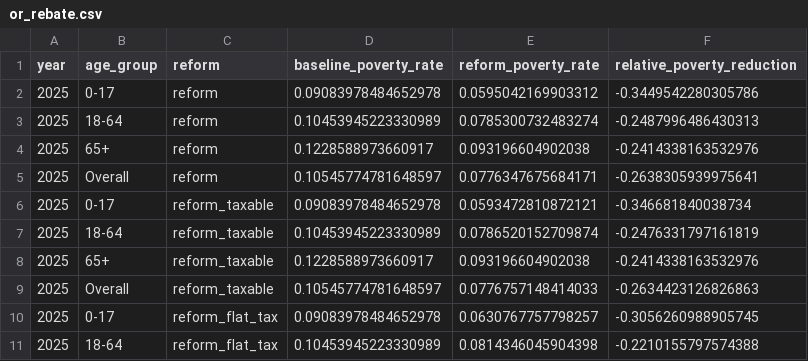
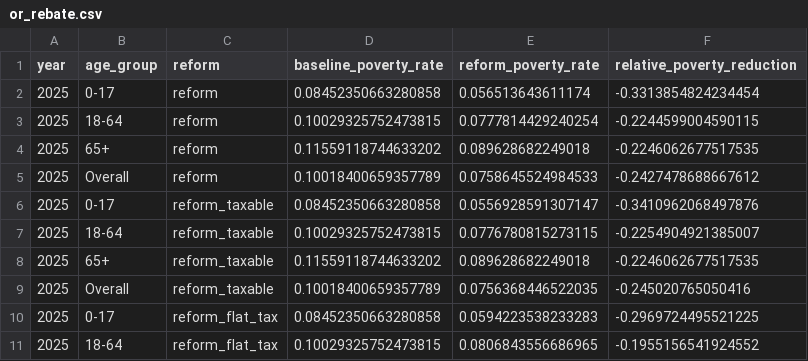
Before and after one commit to PolicyEngine/oregon_rebate, a CSV file: or_rebate.csv, drawn as a sheet; only a part is shown; the diff covers the shown part only.

Commit message:
Add newest Data to the dashboard

```diff
--- a/or_rebate.csv
+++ b/or_rebate.csv
@@ -1,11 +1,11 @@
 year,age_group,reform,baseline_poverty_rate,reform_poverty_rate,relative_poverty_reduction
-2025,0-17,reform,0.09083978484652978,0.0595042169903312,-0.3449542280305786
-2025,18-64,reform,0.10453945223330989,0.0785300732483274,-0.2487996486430313
-2025,65+,reform,0.1228588973660917,0.093196604902038,-0.2414338163532976
-2025,Overall,reform,0.10545774781648597,0.0776347675684171,-0.2638305939975641
-2025,0-17,reform_taxable,0.09083978484652978,0.0593472810872121,-0.346681840038734
-2025,18-64,reform_taxable,0.10453945223330989,0.0786520152709874,-0.2476331797161819
-2025,65+,reform_taxable,0.1228588973660917,0.093196604902038,-0.2414338163532976
-2025,Overall,reform_taxable,0.10545774781648597,0.0776757148414033,-0.2634423126826863
-2025,0-17,reform_flat_tax,0.09083978484652978,0.0630767757798257,-0.3056260988905745
-2025,18-64,reform_flat_tax,0.10453945223330989,0.0814346045904398,-0.2210155797574388
+2025,0-17,reform,0.08452350663280858,0.056513643611174,-0.3313854824234454
+2025,18-64,reform,0.10029325752473815,0.0777814429240254,-0.2244599004590115
+2025,65+,reform,0.11559118744633202,0.089628682249018,-0.2246062677517535
+2025,Overall,reform,0.10018400659357789,0.0758645524984533,-0.2427478688667612
+2025,0-17,reform_taxable,0.08452350663280858,0.0556928591307147,-0.3410962068497876
+2025,18-64,reform_taxable,0.10029325752473815,0.0776780815273115,-0.2254904921385007
+2025,65+,reform_taxable,0.11559118744633202,0.089628682249018,-0.2246062677517535
+2025,Overall,reform_taxable,0.10018400659357789,0.0756368446522035,-0.245020765050416
+2025,0-17,reform_flat_tax,0.08452350663280858,0.0594223538233283,-0.2969724495521225
+2025,18-64,reform_flat_tax,0.10029325752473815,0.0806843556686965,-0.1955156541924552
```
Also changed, not shown: 114 edited cells elsewhere in this file.
